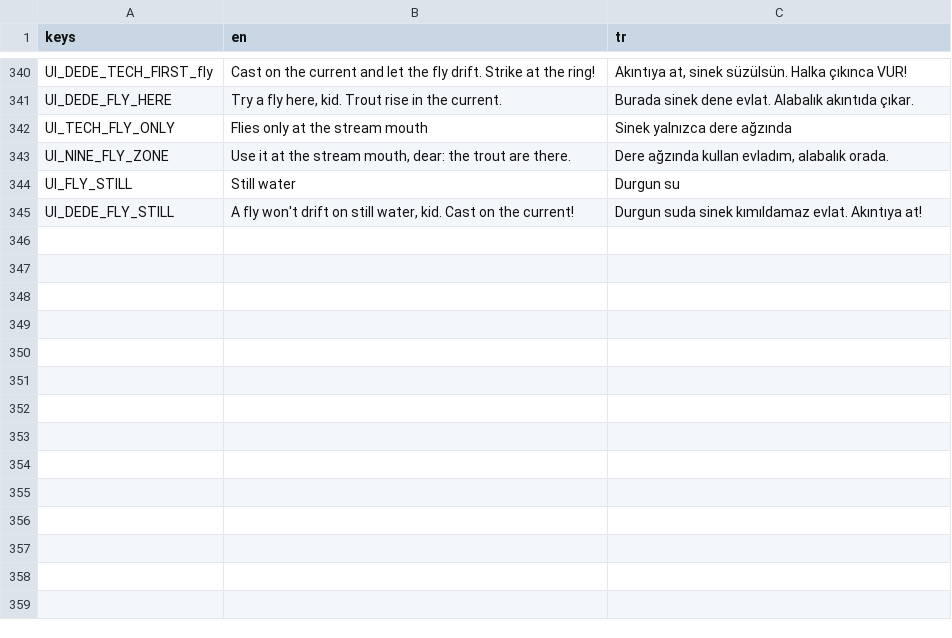
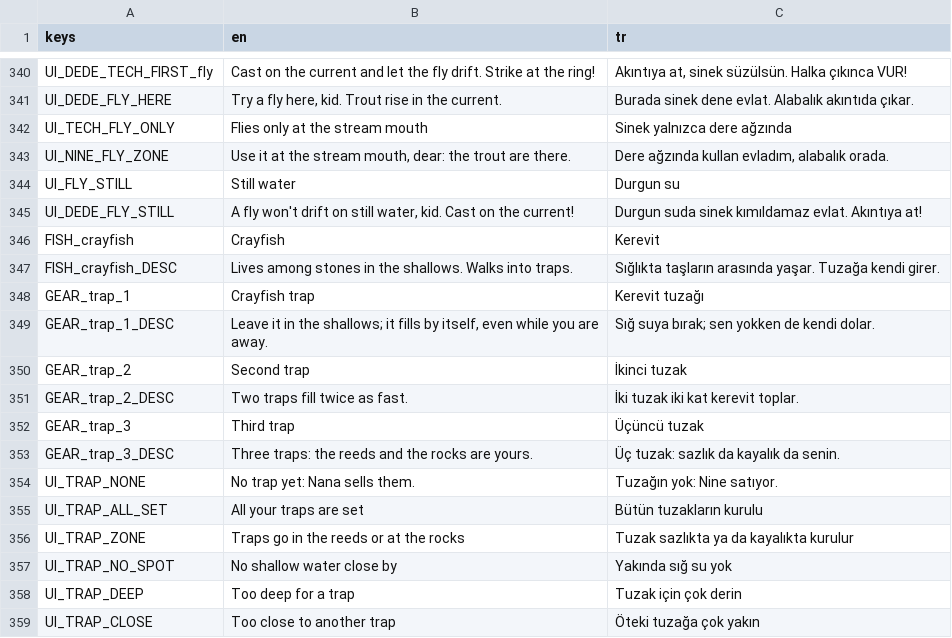
Before and after one commit to ErsinAydogmuss/game1, a CSV file: localization/strings.csv, drawn as a sheet; only a part is shown, gaps mark what is left out.

```diff
--- a/localization/strings.csv
+++ b/localization/strings.csv
@@ -345 +345,15 @@ UI_FLY_STILL,Still water,Durgun su
 UI_DEDE_FLY_STILL,"A fly won't drift on still water, kid. Cast on the current!","Durgun suda sinek kımıldamaz evlat. Akıntıya at!"
+FISH_crayfish,Crayfish,Kerevit
+FISH_crayfish_DESC,"Lives among stones in the shallows. Walks into traps.","Sığlıkta taşların arasında yaşar. Tuzağa kendi girer."
+GEAR_trap_1,Crayfish trap,Kerevit tuzağı
+GEAR_trap_1_DESC,"Leave it in the shallows; it fills by itself, even while you are away.","Sığ suya bırak; sen yokken de kendi dolar."
+GEAR_trap_2,Second trap,İkinci tuzak
+GEAR_trap_2_DESC,Two traps fill twice as fast.,İki tuzak iki kat kerevit toplar.
+GEAR_trap_3,Third trap,Üçüncü tuzak
+GEAR_trap_3_DESC,"Three traps: the reeds and the rocks are yours.","Üç tuzak: sazlık da kayalık da senin."
+UI_TRAP_NONE,"No trap yet: Nana sells them.","Tuzağın yok: Nine satıyor."
+UI_TRAP_ALL_SET,All your traps are set,Bütün tuzakların kurulu
+UI_TRAP_ZONE,Traps go in the reeds or at the rocks,Tuzak sazlıkta ya da kayalıkta kurulur
+UI_TRAP_NO_SPOT,No shallow water close by,Yakında sığ su yok
+UI_TRAP_DEEP,Too deep for a trap,Tuzak için çok derin
+UI_TRAP_CLOSE,Too close to another trap,Öteki tuzağa çok yakın
```
Also changed, not shown: 15 other files.
